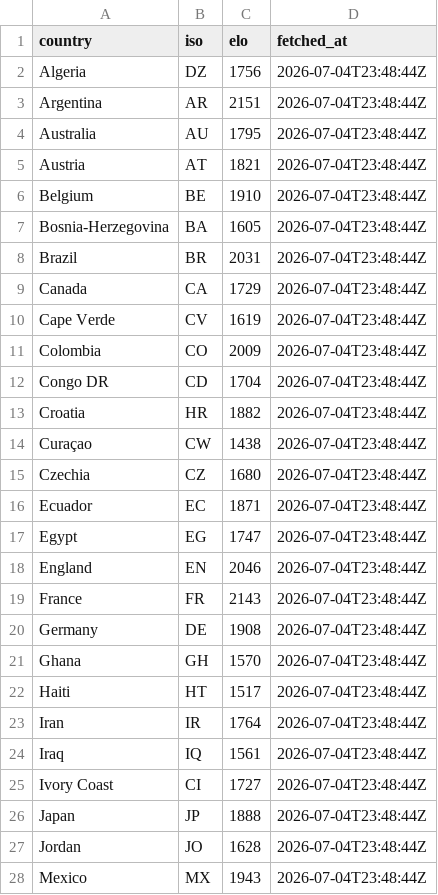
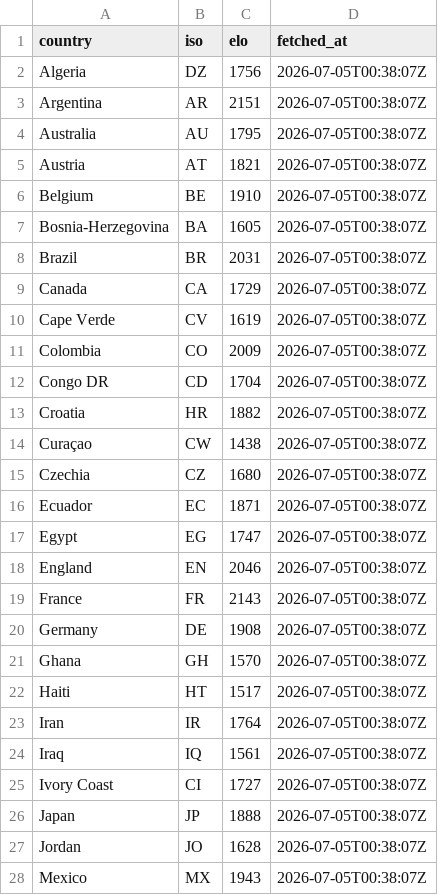
Before and after one commit to rjeans/wc2026-sweepstake, a CSV file: src/data/teams_elo.csv, drawn as a sheet; only a part is shown; the diff covers the shown part only.

```diff
--- a/src/data/teams_elo.csv
+++ b/src/data/teams_elo.csv
@@ -1,28 +1,28 @@
 country,iso,elo,fetched_at
-Algeria,DZ,1756,2026-07-04T23:48:44Z
-Argentina,AR,2151,2026-07-04T23:48:44Z
-Australia,AU,1795,2026-07-04T23:48:44Z
-Austria,AT,1821,2026-07-04T23:48:44Z
-Belgium,BE,1910,2026-07-04T23:48:44Z
-Bosnia-Herzegovina,BA,1605,2026-07-04T23:48:44Z
-Brazil,BR,2031,2026-07-04T23:48:44Z
-Canada,CA,1729,2026-07-04T23:48:44Z
-Cape Verde,CV,1619,2026-07-04T23:48:44Z
-Colombia,CO,2009,2026-07-04T23:48:44Z
-Congo DR,CD,1704,2026-07-04T23:48:44Z
-Croatia,HR,1882,2026-07-04T23:48:44Z
-Curaçao,CW,1438,2026-07-04T23:48:44Z
-Czechia,CZ,1680,2026-07-04T23:48:44Z
-Ecuador,EC,1871,2026-07-04T23:48:44Z
-Egypt,EG,1747,2026-07-04T23:48:44Z
-England,EN,2046,2026-07-04T23:48:44Z
-France,FR,2143,2026-07-04T23:48:44Z
-Germany,DE,1908,2026-07-04T23:48:44Z
-Ghana,GH,1570,2026-07-04T23:48:44Z
-Haiti,HT,1517,2026-07-04T23:48:44Z
-Iran,IR,1764,2026-07-04T23:48:44Z
-Iraq,IQ,1561,2026-07-04T23:48:44Z
-Ivory Coast,CI,1727,2026-07-04T23:48:44Z
-Japan,JP,1888,2026-07-04T23:48:44Z
-Jordan,JO,1628,2026-07-04T23:48:44Z
-Mexico,MX,1943,2026-07-04T23:48:44Z
+Algeria,DZ,1756,2026-07-05T00:38:07Z
+Argentina,AR,2151,2026-07-05T00:38:07Z
+Australia,AU,1795,2026-07-05T00:38:07Z
+Austria,AT,1821,2026-07-05T00:38:07Z
+Belgium,BE,1910,2026-07-05T00:38:07Z
+Bosnia-Herzegovina,BA,1605,2026-07-05T00:38:07Z
+Brazil,BR,2031,2026-07-05T00:38:07Z
+Canada,CA,1729,2026-07-05T00:38:07Z
+Cape Verde,CV,1619,2026-07-05T00:38:07Z
+Colombia,CO,2009,2026-07-05T00:38:07Z
+Congo DR,CD,1704,2026-07-05T00:38:07Z
+Croatia,HR,1882,2026-07-05T00:38:07Z
+Curaçao,CW,1438,2026-07-05T00:38:07Z
+Czechia,CZ,1680,2026-07-05T00:38:07Z
+Ecuador,EC,1871,2026-07-05T00:38:07Z
+Egypt,EG,1747,2026-07-05T00:38:07Z
+England,EN,2046,2026-07-05T00:38:07Z
+France,FR,2143,2026-07-05T00:38:07Z
+Germany,DE,1908,2026-07-05T00:38:07Z
+Ghana,GH,1570,2026-07-05T00:38:07Z
+Haiti,HT,1517,2026-07-05T00:38:07Z
+Iran,IR,1764,2026-07-05T00:38:07Z
+Iraq,IQ,1561,2026-07-05T00:38:07Z
+Ivory Coast,CI,1727,2026-07-05T00:38:07Z
+Japan,JP,1888,2026-07-05T00:38:07Z
+Jordan,JO,1628,2026-07-05T00:38:07Z
+Mexico,MX,1943,2026-07-05T00:38:07Z
```
Also changed, not shown: 21 edited cells elsewhere in this file, 1 other file.
